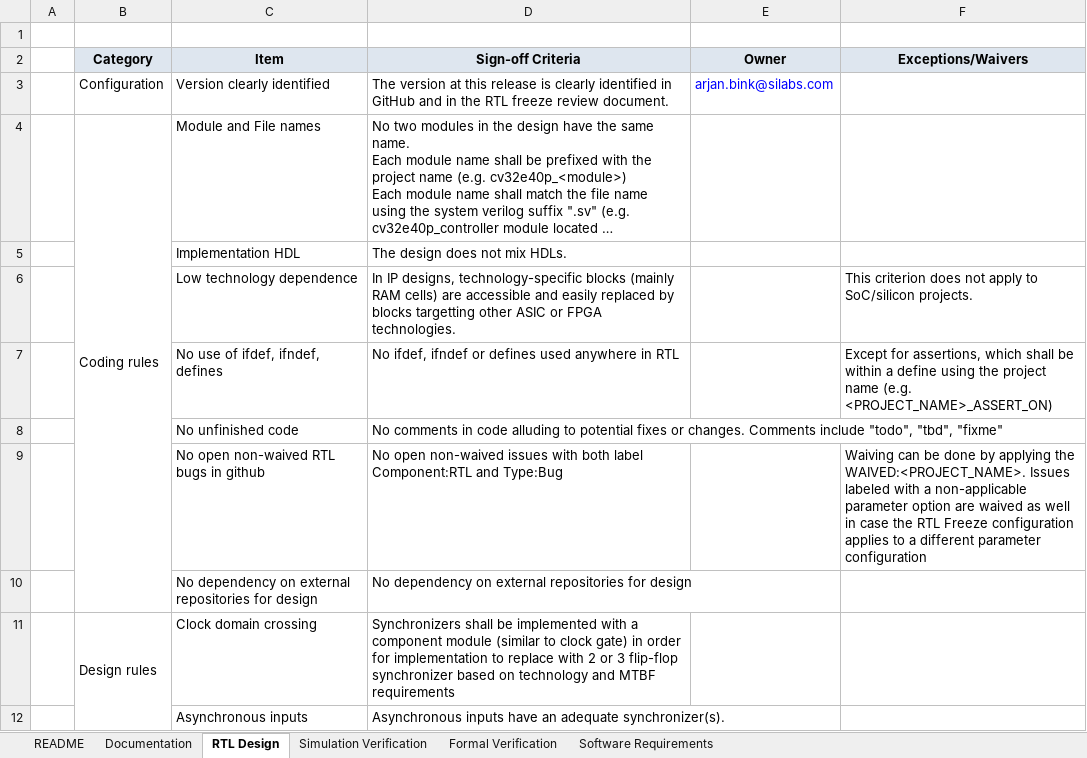
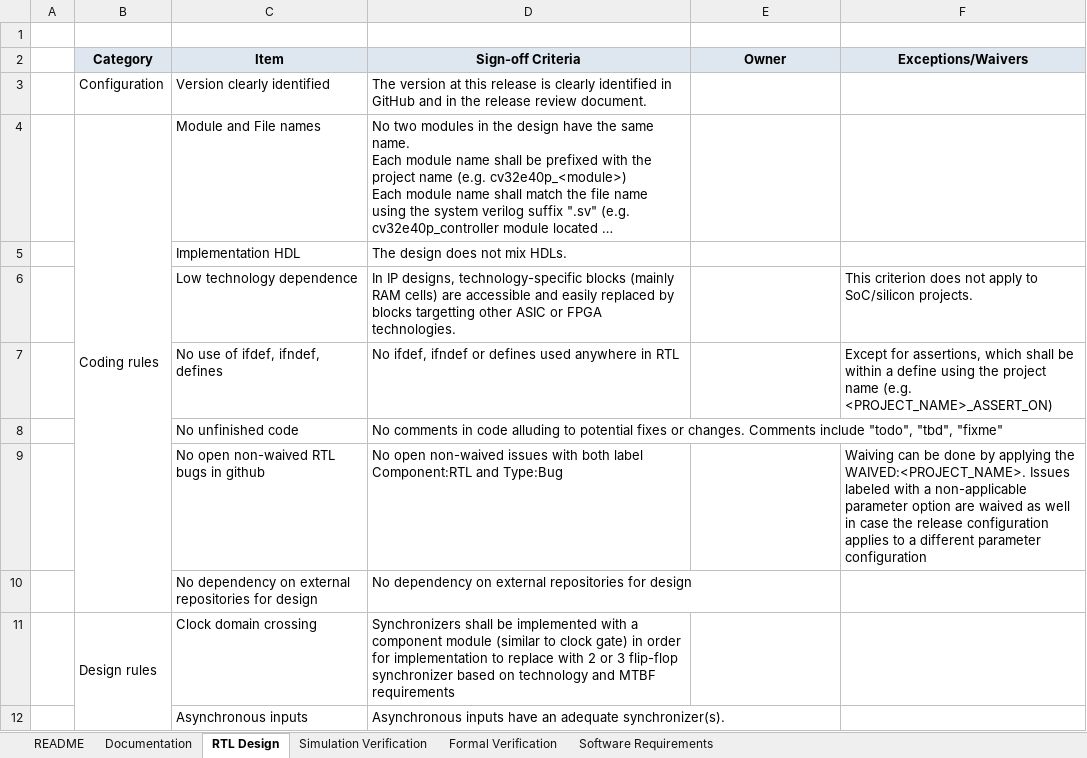
Before and after one commit to openhwgroup/programs, an Excel workbook: process/OpenHW-Group-IP-Core-RTL-Freeze-Checklist-Templates/OpenHWGroup_TRL5_for_COREV_RTL_IP_Template.xlsx, sheet RTL Design, drawn as a sheet; only a part is shown; long unchanged cells end in …; values as stored, in another font and other column widths than the file's, no borders; the diff names each change by its address in the sheet, - before the commit and + after, or states it on an @@ line.

Commit message:
Eliminate RTL Freeze terminology in spreadsheet

```diff
--- a/process/OpenHW-Group-IP-Core-RTL-Freeze-Checklist-Templates/OpenHWGroup_TRL5_for_COREV_RTL_IP_Template.xlsx (sheet RTL Design)
+++ b/process/OpenHW-Group-IP-Core-RTL-Freeze-Checklist-Templates/OpenHWGroup_TRL5_for_COREV_RTL_IP_Template.xlsx (sheet RTL Design)
-D3 (Sign-off Criteria): …in the RTL freeze review document.
+D3 (Sign-off Criteria): …in the release review document.
-E3 (Owner): arjan.bink@silabs.com
+E3 (Owner): (empty)
-F9 (Exceptions/Waivers): …case the RTL Freeze configuration applies…
+F9 (Exceptions/Waivers): …case the release configuration applies…
```
Also changed, not shown: sheet README.
